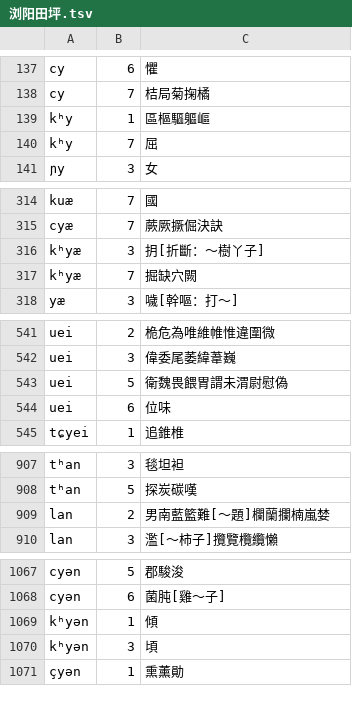
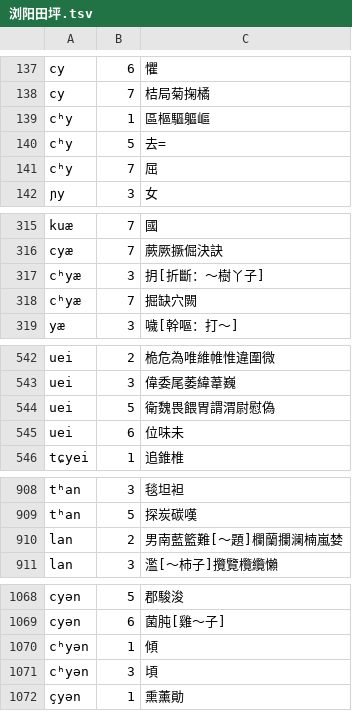
Before and after one commit to vearvip/LiuYangXiXiangHua, a TSV file: 浏阳田坪.tsv, drawn as a sheet; only a part is shown, gaps mark what is left out.

```diff
--- a/浏阳田坪.tsv
+++ b/浏阳田坪.tsv
@@ -138,4 +138,5 @@ cy	6	懼
 cy	7	桔局菊掬橘
-kʰy	1	區樞驅軀嶇
-kʰy	7	屈
+cʰy	1	區樞驅軀嶇
+cʰy	5	去=
+cʰy	7	屈
 ɲy	3	女
@@ -315,4 +316,4 @@ kuæ	7	國
 cyæ	7	蕨厥撅倔決訣
-kʰyæ	3	抈[折斷：～樹丫子]
-kʰyæ	7	掘缺穴闕
+cʰyæ	3	抈[折斷：～樹丫子]
+cʰyæ	7	掘缺穴闕
 yæ	3	噦[幹嘔：打～]
@@ -542,4 +543,4 @@ uei	2	桅危為唯維帷惟違圍微
 uei	3	偉委尾萎緯葦巍
-uei	5	衛魏畏餵胃謂未渭尉慰偽
-uei	6	位味
+uei	5	衛魏畏餵胃謂渭尉慰偽
+uei	6	位味未
 tɕyei	1	追錐椎
@@ -908,3 +909,3 @@ tʰan	3	毯坦袒
 tʰan	5	探炭碳嘆
-lan	2	男南藍籃難[～題]欄蘭攔楠嵐婪
+lan	2	男南藍籃難[～題]欄蘭攔澜楠嵐婪
 lan	3	濫[～柿子]攬覽欖纜懶
@@ -1068,4 +1069,4 @@ cyən	5	郡駿浚
 cyən	6	菌肫[雞～子]
-kʰyən	1	傾
-kʰyən	3	頃
+cʰyən	1	傾
+cʰyən	3	頃
 çyən	1	熏薰勛
```
Also changed, not shown: 浏阳镇头.tsv.
